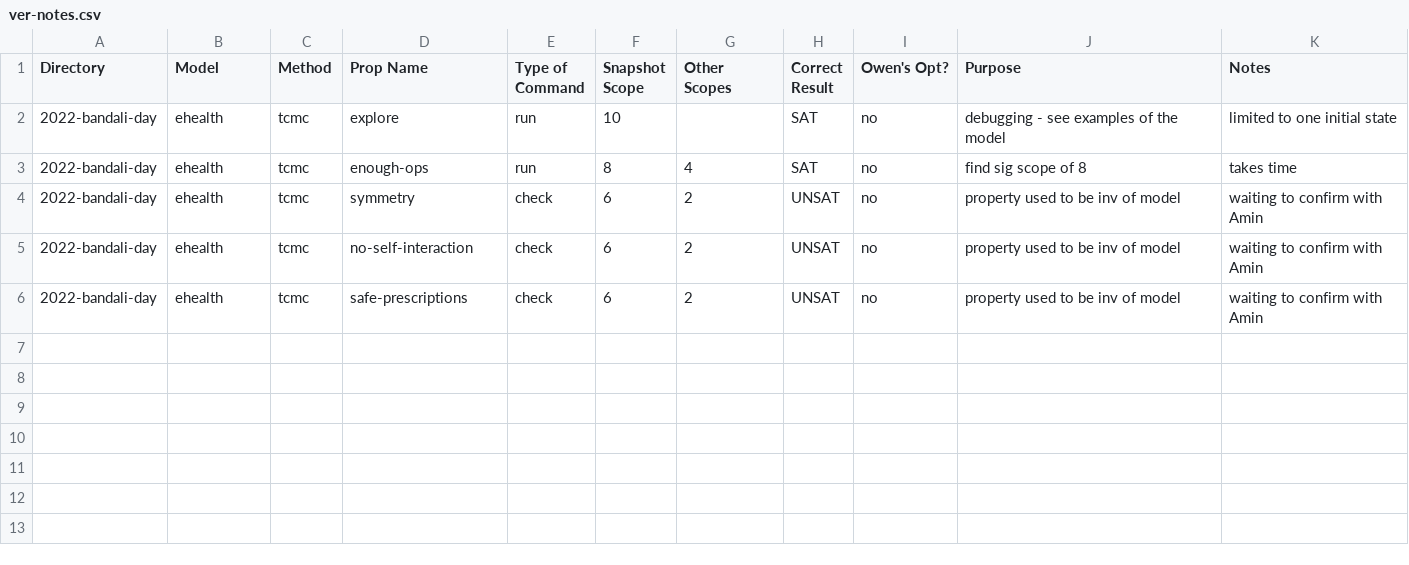
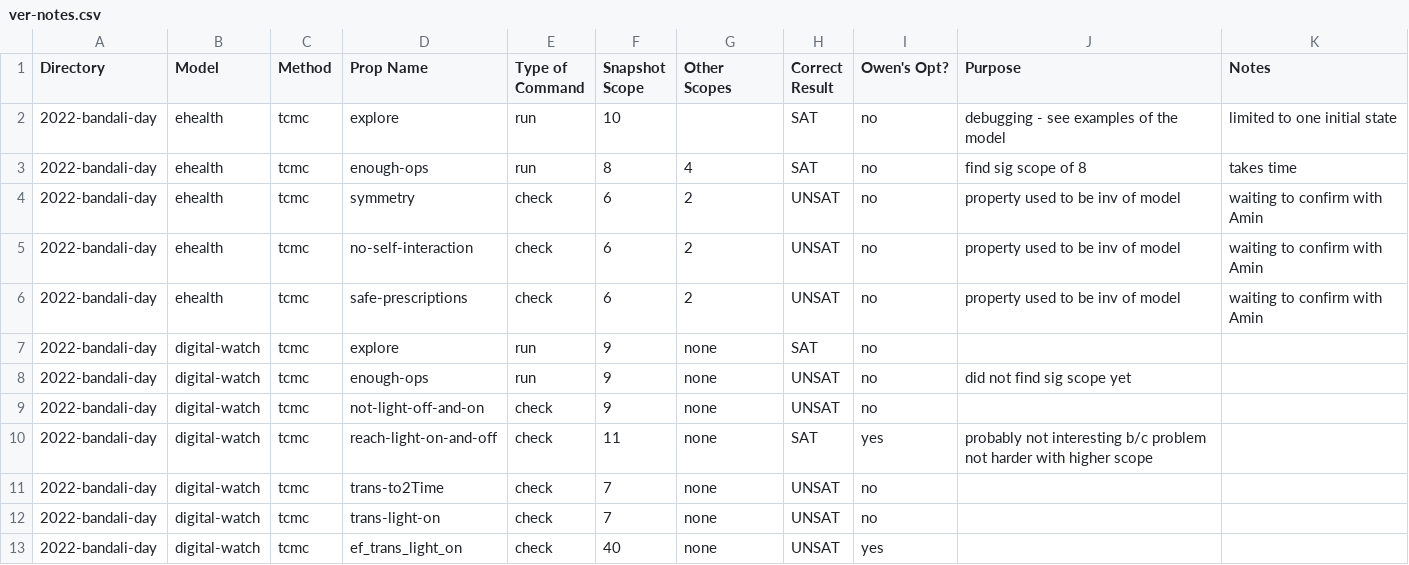
Before and after one commit to WatForm/watform-models, a CSV file: newdash/ver-notes.csv, drawn as a sheet; the diff names each change by its address in the sheet, - before the commit and + after, or states it on an @@ line.

Commit message:
digital watch revisions

```diff
--- a/newdash/ver-notes.csv
+++ b/newdash/ver-notes.csv
+row 7: 2022-bandali-day | digital-watch | tcmc | explore | run | 9 | none | SAT | no
+row 8: 2022-bandali-day | digital-watch | tcmc | enough-ops | run | 9 | none | UNSAT | no | did not find sig scope yet
+row 9: 2022-bandali-day | digital-watch | tcmc | not-light-off-and-on | check | 9 | none | UNSAT | no
+row 10: 2022-bandali-day | digital-watch | tcmc | reach-light-on-and-off | check | 11 | none | SAT | yes | probably not interesting b/c problem not harder with higher scope
+row 11: 2022-bandali-day | digital-watch | tcmc | trans-to2Time | check | 7 | none | UNSAT | no
+row 12: 2022-bandali-day | digital-watch | tcmc | trans-light-on | check | 7 | none | UNSAT | no
+row 13: 2022-bandali-day | digital-watch | tcmc | ef_trans_light_on | check | 40 | none | UNSAT | yes
```
Also changed, not shown: 10 other files.
